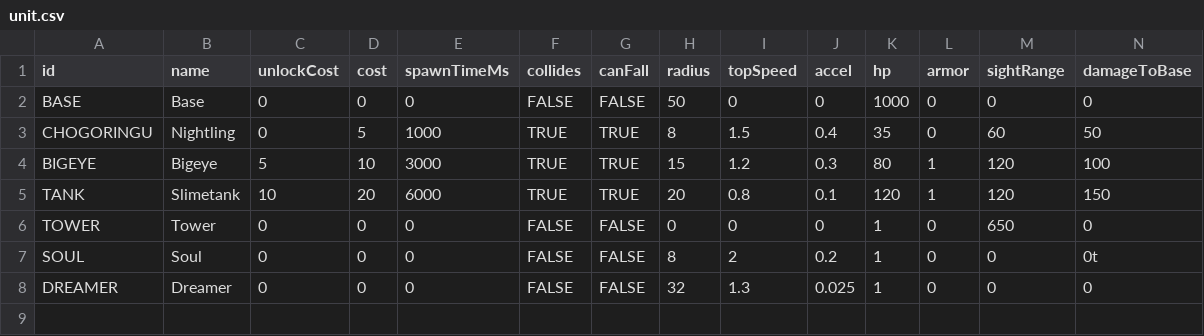
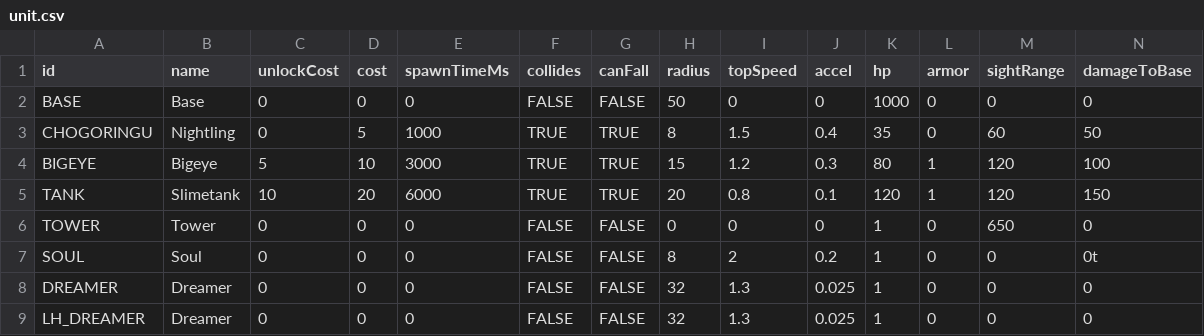
Before and after one commit to NunoDasNeves/dreaminvaders-game, a CSV file: data/unit.csv, drawn as a sheet; only a part is shown; rows hold the shown columns only; the diff names each change by its address in the sheet, - before the commit and + after, or states it on an @@ line.

Commit message:
add LH_DREAMER to unit.csv

```diff
--- a/data/unit.csv
+++ b/data/unit.csv
+row 9: LH_DREAMER | Dreamer | 0 | 0 | 0 | FALSE | FALSE | 32 | 1.3 | 0.025 | 1 | 0 | 0 | 0
```
